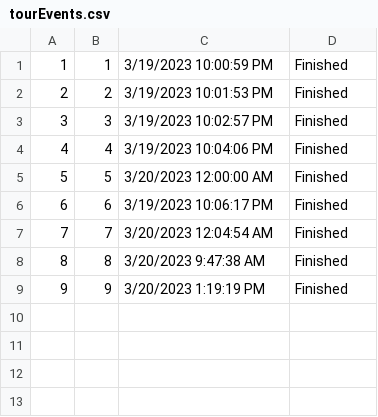
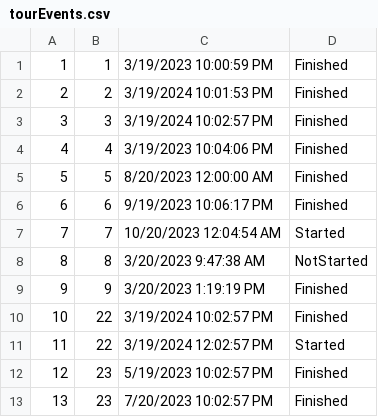
Before and after one commit to ayadjo/Grupa7_TimC, a CSV file: InitialProject/Resources/Data/tourEvents.csv, drawn as a sheet.

```diff
--- a/InitialProject/Resources/Data/tourEvents.csv
+++ b/InitialProject/Resources/Data/tourEvents.csv
@@ -1,9 +1,13 @@
 1|1|3/19/2023 10:00:59 PM|Finished
-2|2|3/19/2023 10:01:53 PM|Finished
-3|3|3/19/2023 10:02:57 PM|Finished
+2|2|3/19/2024 10:01:53 PM|Finished
+3|3|3/19/2024 10:02:57 PM|Finished
 4|4|3/19/2023 10:04:06 PM|Finished
-5|5|3/20/2023 12:00:00 AM|Finished
-6|6|3/19/2023 10:06:17 PM|Finished
-7|7|3/20/2023 12:04:54 AM|Finished
-8|8|3/20/2023 9:47:38 AM|Finished
+5|5|8/20/2023 12:00:00 AM|Finished
+6|6|9/19/2023 10:06:17 PM|Finished
+7|7|10/20/2023 12:04:54 AM|Started
+8|8|3/20/2023 9:47:38 AM|NotStarted
 9|9|3/20/2023 1:19:19 PM|Finished
+10|22|3/19/2024 10:02:57 PM|Finished
+11|22|3/19/2024 12:02:57 PM|Started
+12|23|5/19/2023 10:02:57 PM|Finished
+13|23|7/20/2023 10:02:57 PM|Finished
```
Also changed, not shown: InitialProject/Resources/Data/tours.csv, 21 other files.
